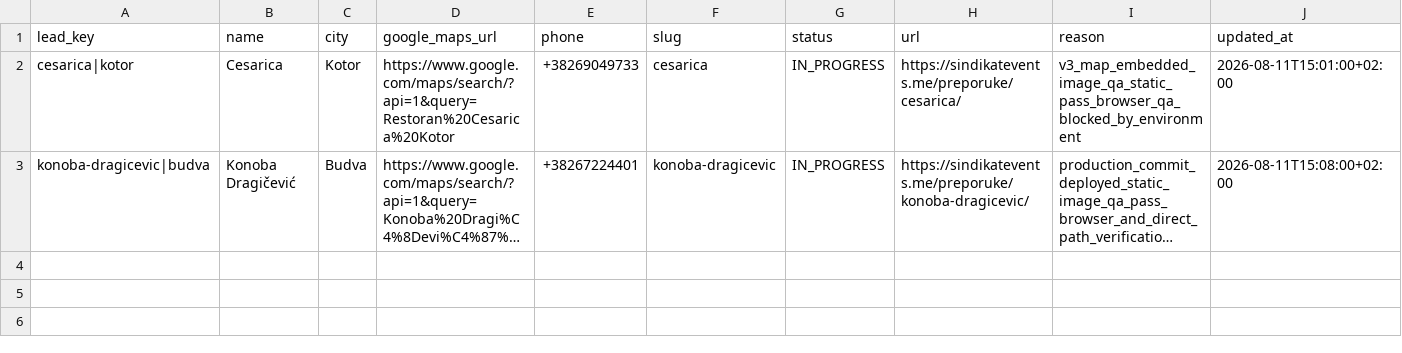
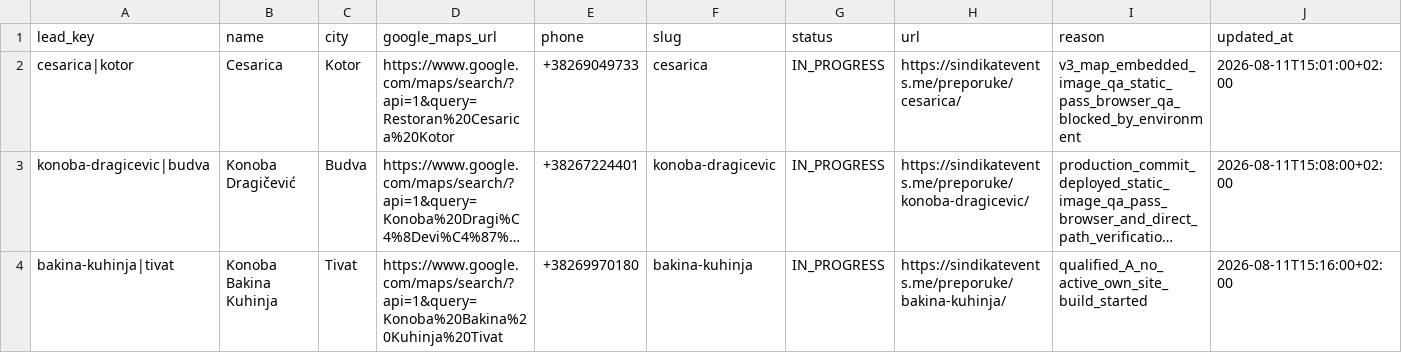
Before and after one commit to HiveSite/sindikat, a CSV file: data/preporuke-registry.csv, drawn as a sheet; long unchanged cells end in …; the diff names each change by its address in the sheet, - before the commit and + after, or states it on an @@ line.

Commit message:
Start Bakina Kuhinja recommendation demo

```diff
--- a/data/preporuke-registry.csv
+++ b/data/preporuke-registry.csv
+row 4: bakina-kuhinja|tivat | Konoba Bakina Kuhinja | Tivat | https://www.google.com/maps/search/?api=1&query=Konoba%20Bakina%20Kuhinja%20Tivat | +38269970180 | bakina-kuhinja | IN_PROGRESS | https://sindikatevents.me/preporuke/bakina-kuhinja/ | qualified_A_no_active_own_site_build_started | 2026-08-11T15:16:00+02:00
```
